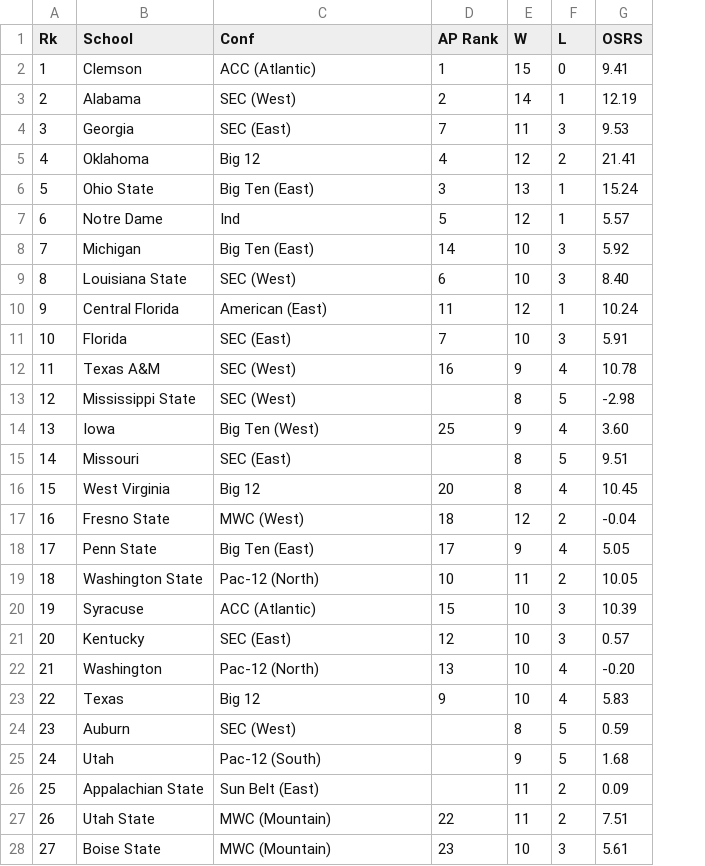
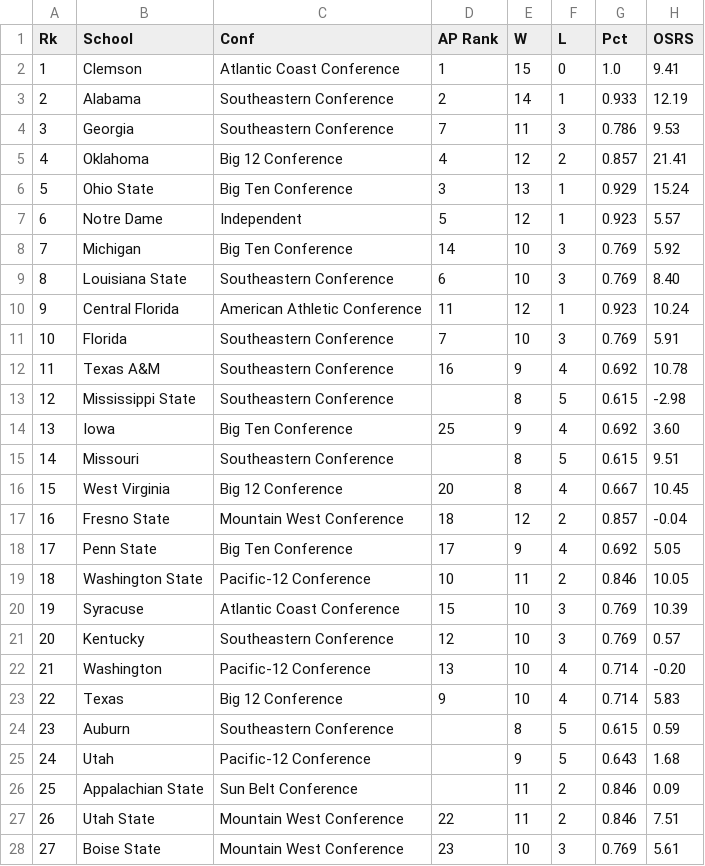
Before and after one commit to rguzmanl/SI507_Final_Project, a CSV file: overall_ranks.csv, drawn as a sheet; only a part is shown; the diff covers the shown part only; the diff names each change by its address in the sheet, - before the commit and + after, or states it on an @@ line.

```diff
--- a/overall_ranks.csv
+++ b/overall_ranks.csv
+column G (Pct), rows 2-28: 1.0 | 0.933 | 0.786 | 0.857 | 0.929 | 0.923 | 0.769 | 0.769 | 0.923 | 0.769 | 0.692 | 0.615 | 0.692 | 0.615 | 0.667 | 0.857 | 0.692 | 0.846 | 0.769 | 0.769 | 0.714 | 0.714 | 0.615 | 0.643 | 0.846 | 0.846 | 0.769
-C2 (Conf): ACC (Atlantic)
+C2 (Conf): Atlantic Coast Conference
-C3 (Conf): SEC (West)
+C3 (Conf): Southeastern Conference
-C4 (Conf): SEC (East)
+C4 (Conf): Southeastern Conference
-C5 (Conf): Big 12
+C5 (Conf): Big 12 Conference
-C6 (Conf): Big Ten (East)
+C6 (Conf): Big Ten Conference
-C7 (Conf): Ind
+C7 (Conf): Independent
-C8 (Conf): Big Ten (East)
+C8 (Conf): Big Ten Conference
-C9 (Conf): SEC (West)
+C9 (Conf): Southeastern Conference
-C10 (Conf): American (East)
+C10 (Conf): American Athletic Conference
-C11 (Conf): SEC (East)
+C11 (Conf): Southeastern Conference
-C12:C13 (Conf): SEC (West)
+C12:C13 (Conf): Southeastern Conference
-C14 (Conf): Big Ten (West)
+C14 (Conf): Big Ten Conference
-C15 (Conf): SEC (East)
+C15 (Conf): Southeastern Conference
-C16 (Conf): Big 12
+C16 (Conf): Big 12 Conference
-C17 (Conf): MWC (West)
+C17 (Conf): Mountain West Conference
-C18 (Conf): Big Ten (East)
+C18 (Conf): Big Ten Conference
-C19 (Conf): Pac-12 (North)
+C19 (Conf): Pacific-12 Conference
-C20 (Conf): ACC (Atlantic)
+C20 (Conf): Atlantic Coast Conference
-C21 (Conf): SEC (East)
+C21 (Conf): Southeastern Conference
-C22 (Conf): Pac-12 (North)
+C22 (Conf): Pacific-12 Conference
-C23 (Conf): Big 12
+C23 (Conf): Big 12 Conference
-C24 (Conf): SEC (West)
+C24 (Conf): Southeastern Conference
-C25 (Conf): Pac-12 (South)
+C25 (Conf): Pacific-12 Conference
-C26 (Conf): Sun Belt (East)
+C26 (Conf): Sun Belt Conference
-C27:C28 (Conf): MWC (Mountain)
+C27:C28 (Conf): Mountain West Conference
```
Also changed, not shown: 103 edited cells elsewhere in this file, all_teams.csv, 14 other files.
